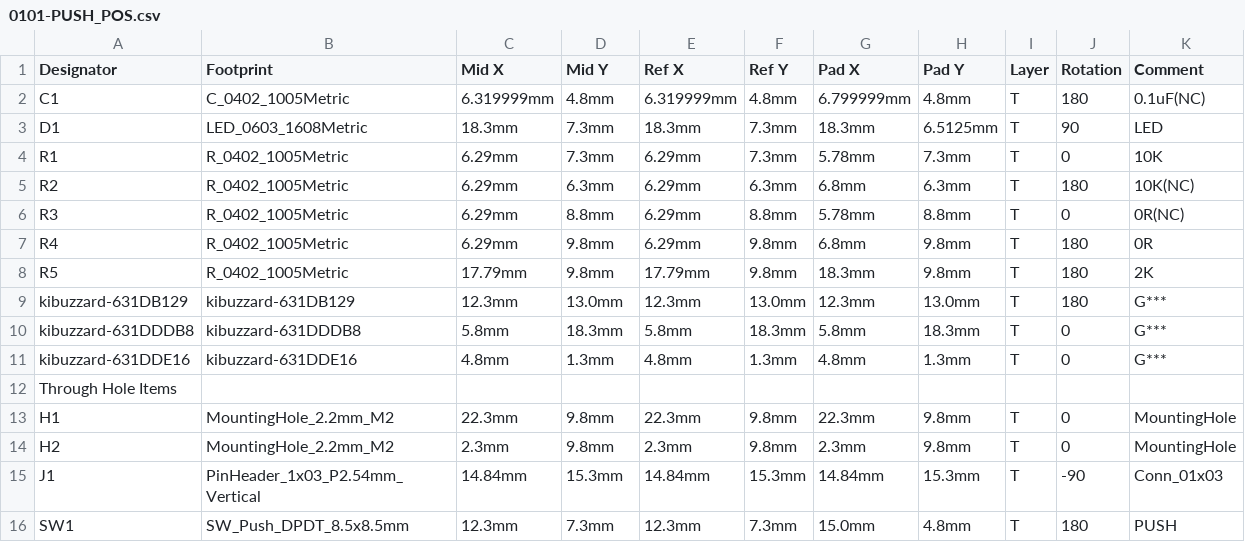
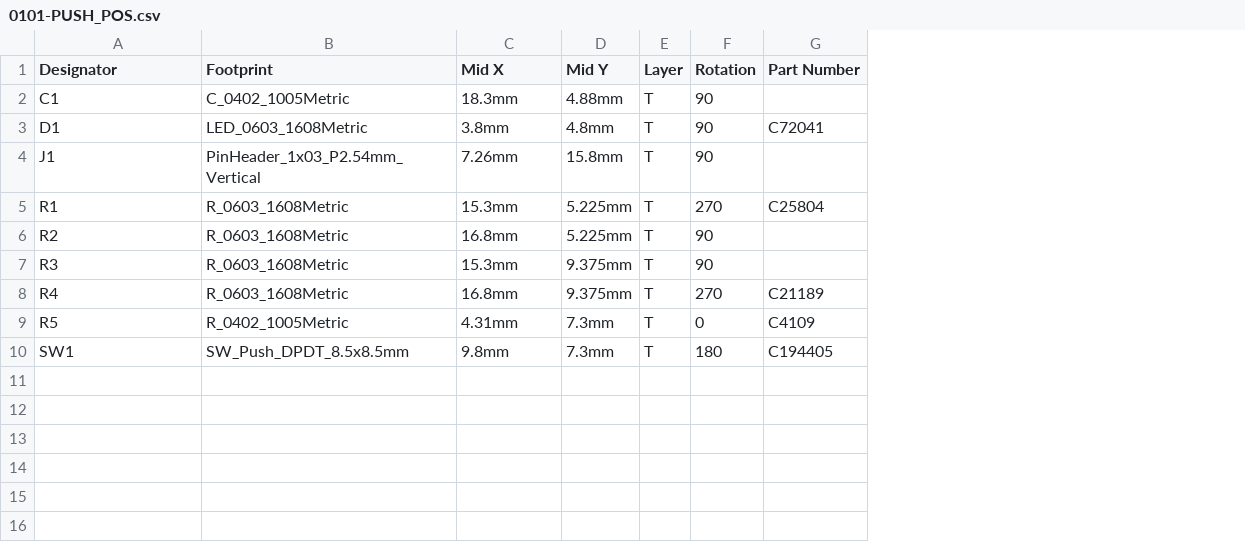
Before and after one commit to TileParts/0101-PUSH, a CSV file: 0101-PUSH_POS.csv, drawn as a sheet; removed rows and columns are numbered as before the commit, all else as after; the diff names each change by its address in the sheet, - before the commit and + after, or states it on an @@ line.

```diff
--- a/0101-PUSH_POS.csv
+++ b/0101-PUSH_POS.csv
-column E (Ref X), rows 2-8: 6.319999mm | 18.3mm | 6.29mm | 6.29mm | 6.29mm | 6.29mm | 17.79mm; row 16: 12.3mm
-column F (Ref Y), rows 2-8: 4.8mm | 7.3mm | 7.3mm | 6.3mm | 8.8mm | 9.8mm | 9.8mm; row 16: 7.3mm
-column G (Pad X), rows 2-8: 6.799999mm | 18.3mm | 5.78mm | 6.8mm | 5.78mm | 6.8mm | 18.3mm; row 16: 15.0mm
-column H (Pad Y), rows 2-8: 4.8mm | 6.5125mm | 7.3mm | 6.3mm | 8.8mm | 9.8mm | 9.8mm; row 16: 4.8mm
-column K (Comment), rows 2-8: 0.1uF(NC) | LED | 10K | 10K(NC) | 0R(NC) | 0R | 2K; row 16: PUSH
+column G (Part Number), row 3: C72041; rows 5-10: C25804 |  |  | C21189 | C4109 | C194405
-C2 (Mid X): 6.319999mm
+C2 (Mid X): 18.3mm
-D2 (Mid Y): 4.8mm
+D2 (Mid Y): 4.88mm
-F2 (Rotation): 180
+F2 (Rotation): 90
-C3 (Mid X): 18.3mm
+C3 (Mid X): 3.8mm
-D3 (Mid Y): 7.3mm
+D3 (Mid Y): 4.8mm
+row 4: J1 | PinHeader_1x03_P2.54mm_Vertical | 7.26mm | 15.8mm | T | 90
-B5:B8 (Footprint): R_0402_1005Metric
+B5:B8 (Footprint): R_0603_1608Metric
-C5 (Mid X): 6.29mm
+C5 (Mid X): 15.3mm
-D5 (Mid Y): 7.3mm
+D5 (Mid Y): 5.225mm
-F5 (Rotation): 0
+F5 (Rotation): 270
-C6 (Mid X): 6.29mm
+C6 (Mid X): 16.8mm
-D6 (Mid Y): 6.3mm
+D6 (Mid Y): 5.225mm
-F6 (Rotation): 180
+F6 (Rotation): 90
-C7 (Mid X): 6.29mm
+C7 (Mid X): 15.3mm
-D7 (Mid Y): 8.8mm
+D7 (Mid Y): 9.375mm
-F7 (Rotation): 0
+F7 (Rotation): 90
-C8 (Mid X): 6.29mm
+C8 (Mid X): 16.8mm
-D8 (Mid Y): 9.8mm
+D8 (Mid Y): 9.375mm
-F8 (Rotation): 180
+F8 (Rotation): 270
-C9 (Mid X): 17.79mm
+C9 (Mid X): 4.31mm
-D9 (Mid Y): 9.8mm
+D9 (Mid Y): 7.3mm
-F9 (Rotation): 180
+F9 (Rotation): 0
-row 9: kibuzzard-631DB129 | kibuzzard-631DB129 | 12.3mm | 13.0mm | 12.3mm | 13.0mm | 12.3mm | 13.0mm | T | 180 | G***
-row 10: kibuzzard-631DDDB8 | kibuzzard-631DDDB8 | 5.8mm | 18.3mm | 5.8mm | 18.3mm | 5.8mm | 18.3mm | T | 0 | G***
-row 11: kibuzzard-631DDE16 | kibuzzard-631DDE16 | 4.8mm | 1.3mm | 4.8mm | 1.3mm | 4.8mm | 1.3mm | T | 0 | G***
-row 12: Through Hole Items
-row 13: H1 | MountingHole_2.2mm_M2 | 22.3mm | 9.8mm | 22.3mm | 9.8mm | 22.3mm | 9.8mm | T | 0 | MountingHole
-row 14: H2 | MountingHole_2.2mm_M2 | 2.3mm | 9.8mm | 2.3mm | 9.8mm | 2.3mm | 9.8mm | T | 0 | MountingHole
-row 15: J1 | PinHeader_1x03_P2.54mm_Vertical | 14.84mm | 15.3mm | 14.84mm | 15.3mm | 14.84mm | 15.3mm | T | -90 | Conn_01x03
-C10 (Mid X): 12.3mm
+C10 (Mid X): 9.8mm
```
Also changed, not shown: 0101-PUSH_BOM.csv, 13 other files.
